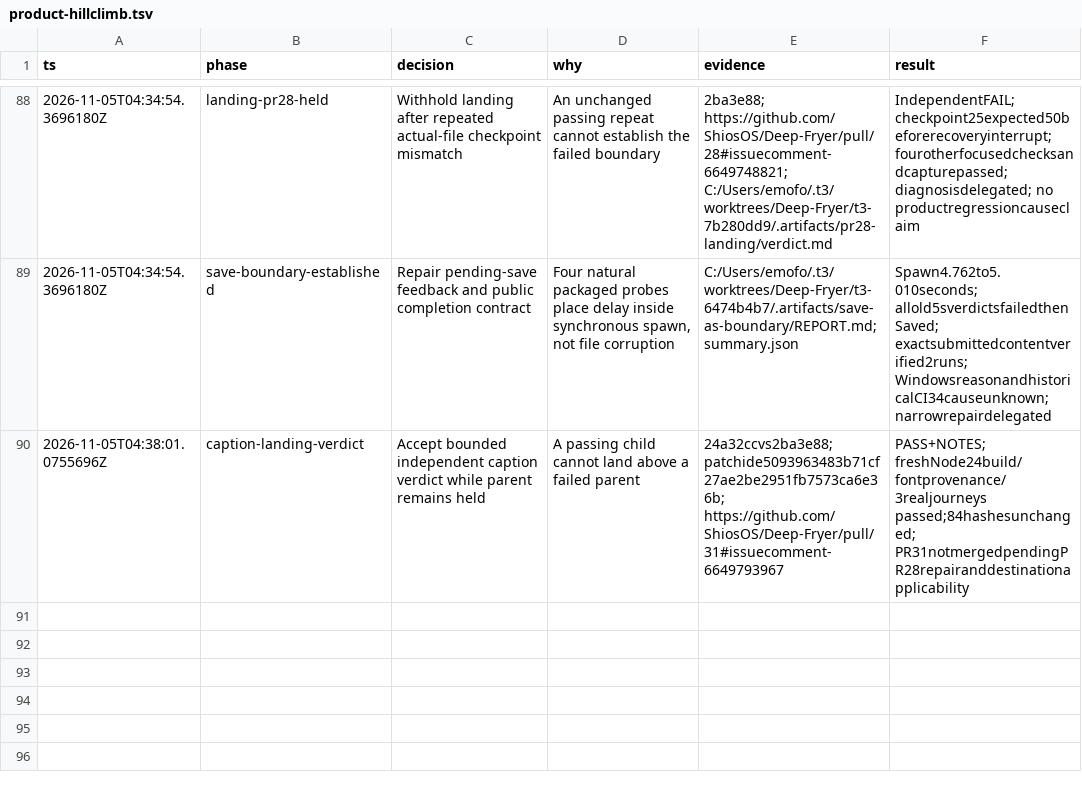
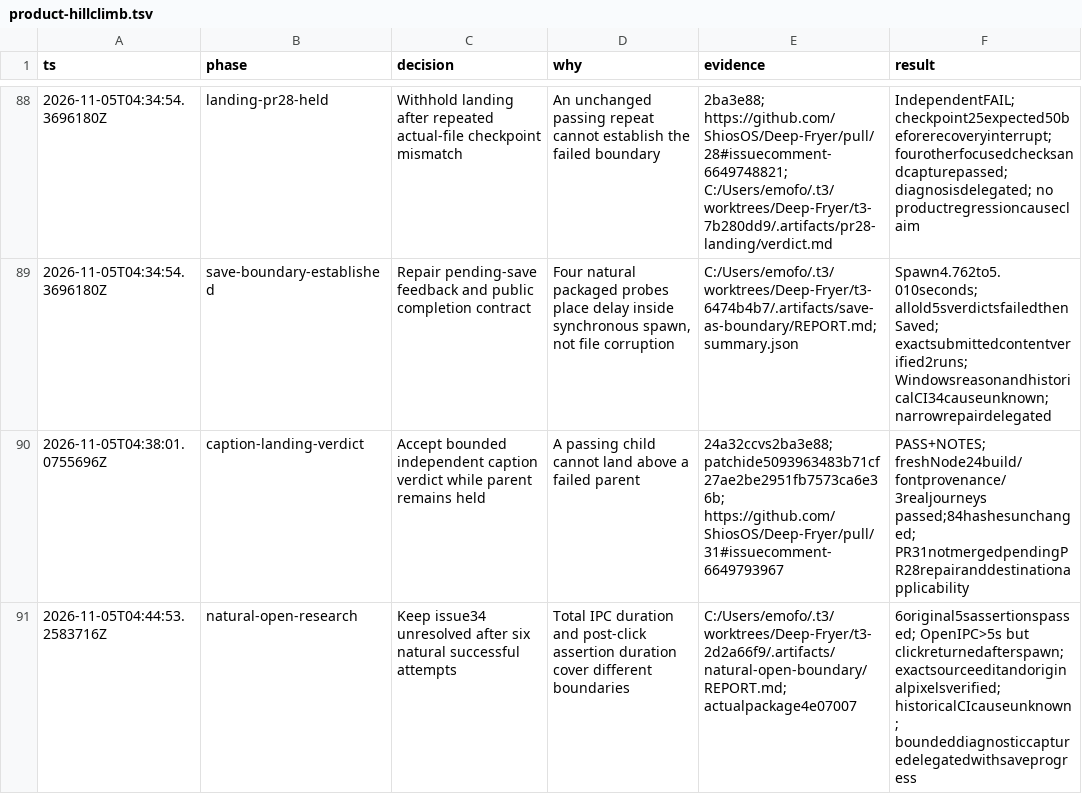
Before and after one commit to ShiosOS/Deep-Fryer, a TSV file: .audit/product-hillclimb.tsv, drawn as a sheet; only a part is shown, gaps mark what is left out.

Commit message:
Preserve unresolved Open investigation and natural controls

```diff
--- a/.audit/product-hillclimb.tsv
+++ b/.audit/product-hillclimb.tsv
@@ -90 +90,2 @@ ts	phase	decision	why	evidence	result
 2026-11-05T04:38:01.0755696Z	caption-landing-verdict	Accept bounded independent caption verdict while parent remains held	A passing child cannot land above a failed parent	24a32ccvs2ba3e88; patchide5093963483b71cf27ae2be2951fb7573ca6e36b; https://github.com/ShiosOS/Deep-Fryer/pull/31#issuecomment-6649793967	PASS+NOTES; freshNode24build/fontprovenance/3realjourneys passed;84hashesunchanged; PR31notmergedpendingPR28repairanddestinationapplicability
+2026-11-05T04:44:53.2583716Z	natural-open-research	Keep issue34 unresolved after six natural successful attempts	Total IPC duration and post-click assertion duration cover different boundaries	C:/Users/emofo/.t3/worktrees/Deep-Fryer/t3-2d2a66f9/.artifacts/natural-open-boundary/REPORT.md; actualpackage4e07007	6original5sassertionspassed; OpenIPC>5s but clickreturnedafterspawn; exactsourceeditandoriginalpixelsverified; historicalCIcauseunknown; boundeddiagnosticcapturedelegatedwithsaveprogress
```
